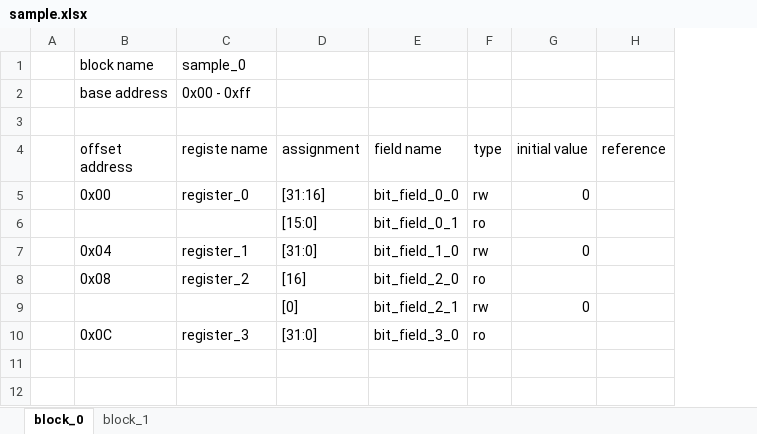
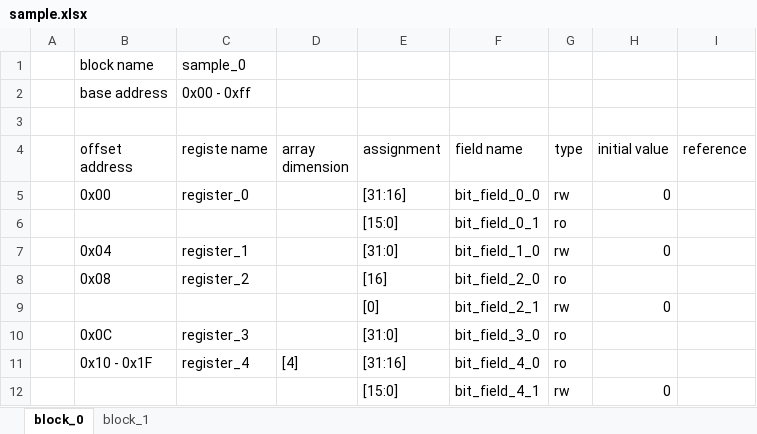
Before and after one commit to taichi-ishitani/rggen-sample, an Excel workbook: sample.xlsx, sheet block_0, drawn as a sheet; values as stored, in another font and other column widths than the file's, no borders; the diff names each change by its address in the sheet, - before the commit and + after, or states it on an @@ line.

Commit message:
register/array.rb使用を前提にするように変更

```diff
--- a/sample.xlsx (sheet block_0)
+++ b/sample.xlsx (sheet block_0)
+column D (array dimension), empty
+row 11:  | 0x10 - 0x1F | register_4 | [4] | [31:16] | bit_field_4_0 | ro
+row 12:  |  |  |  | [15:0] | bit_field_4_1 | rw | 0
```
Also changed, not shown: sheet block_1, 4 other files.
